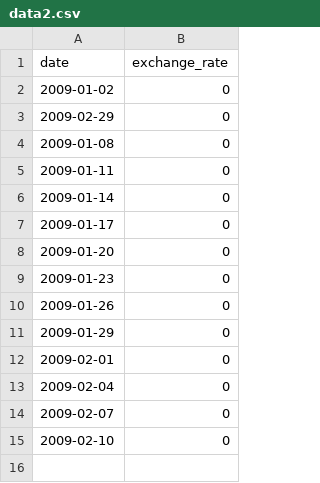
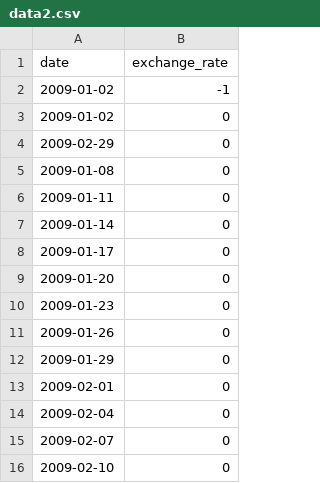
Before and after one commit to sitempels/CPP2, a CSV file: CPP09/ex00/data2.csv, drawn as a sheet; the diff names each change by its address in the sheet, - before the commit and + after, or states it on an @@ line.

```diff
--- a/CPP09/ex00/data2.csv
+++ b/CPP09/ex00/data2.csv
+row 2: 2009-01-02 | -1
```
Also changed, not shown: 3 other files.
